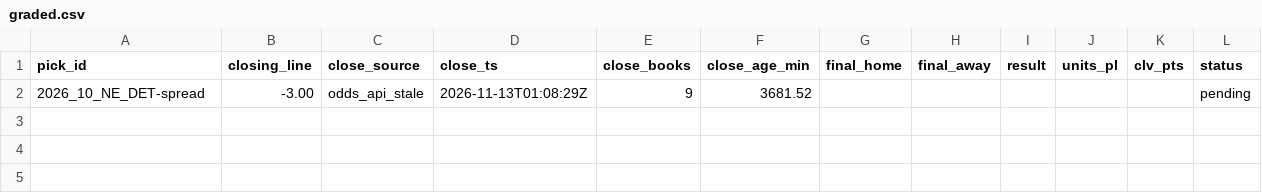
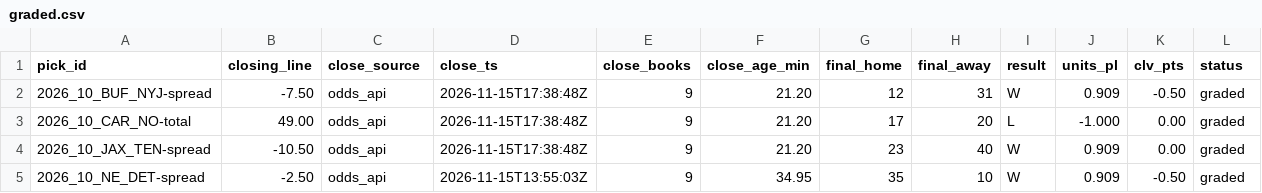
Before and after one commit to matthewmatras98-cpu/football-film-room, a CSV file: data/graded.csv, drawn as a sheet.

```diff
--- a/data/graded.csv
+++ b/data/graded.csv
@@ -1,2 +1,5 @@
 pick_id,closing_line,close_source,close_ts,close_books,close_age_min,final_home,final_away,result,units_pl,clv_pts,status
-2026_10_NE_DET-spread,-3.00,odds_api_stale,2026-11-13T01:08:29Z,9,3681.52,,,,,,pending
+2026_10_BUF_NYJ-spread,-7.50,odds_api,2026-11-15T17:38:48Z,9,21.20,12,31,W,0.909,-0.50,graded
+2026_10_CAR_NO-total,49.00,odds_api,2026-11-15T17:38:48Z,9,21.20,17,20,L,-1.000,0.00,graded
+2026_10_JAX_TEN-spread,-10.50,odds_api,2026-11-15T17:38:48Z,9,21.20,23,40,W,0.909,0.00,graded
+2026_10_NE_DET-spread,-2.50,odds_api,2026-11-15T13:55:03Z,9,34.95,35,10,W,0.909,-0.50,graded
```
Also changed, not shown: data/lines/2026_w10.csv, data/lines/2026_w11.csv, 15 other files.
